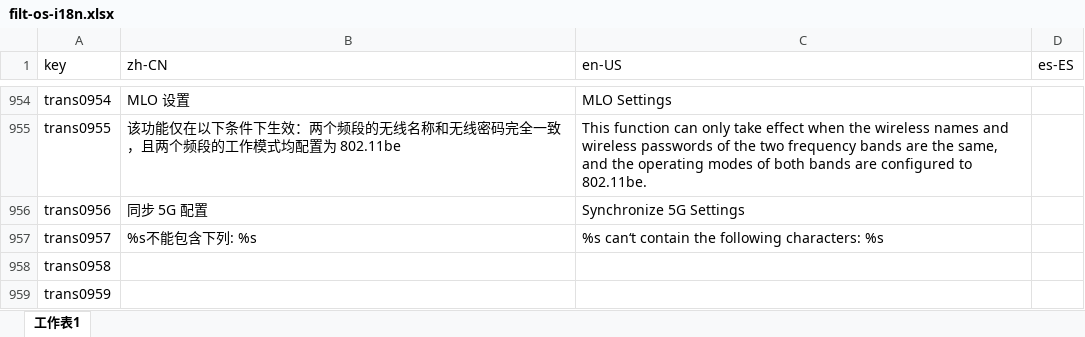
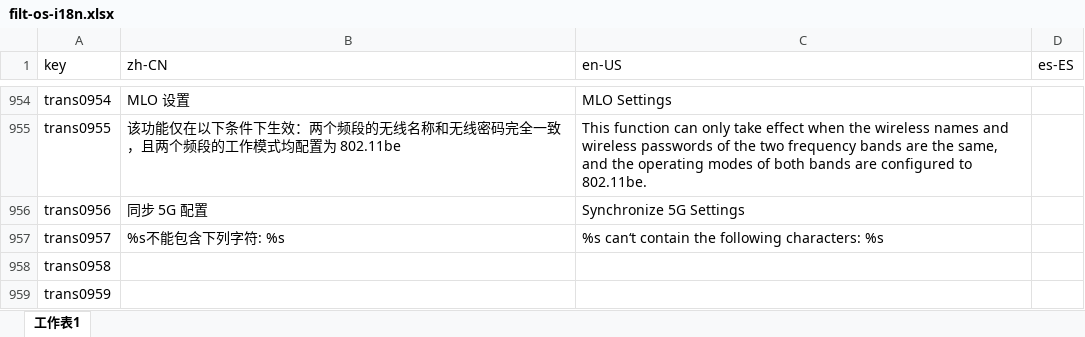
Before and after one commit to ytppp/fhtek-docs, an Excel workbook: filt-os-i18n.xlsx, sheet 工作表1, drawn as a sheet; only a part is shown, gaps mark what is left out; values as stored, in another font and other column widths than the file's, no borders; the diff names each change by its address in the sheet, - before the commit and + after, or states it on an @@ line.

```diff
--- a/filt-os-i18n.xlsx (sheet 工作表1)
+++ b/filt-os-i18n.xlsx (sheet 工作表1)
-B957 (zh-CN): %s不能包含下列: %s
+B957 (zh-CN): %s不能包含下列字符: %s
```
Also changed, not shown: 1 other file.
